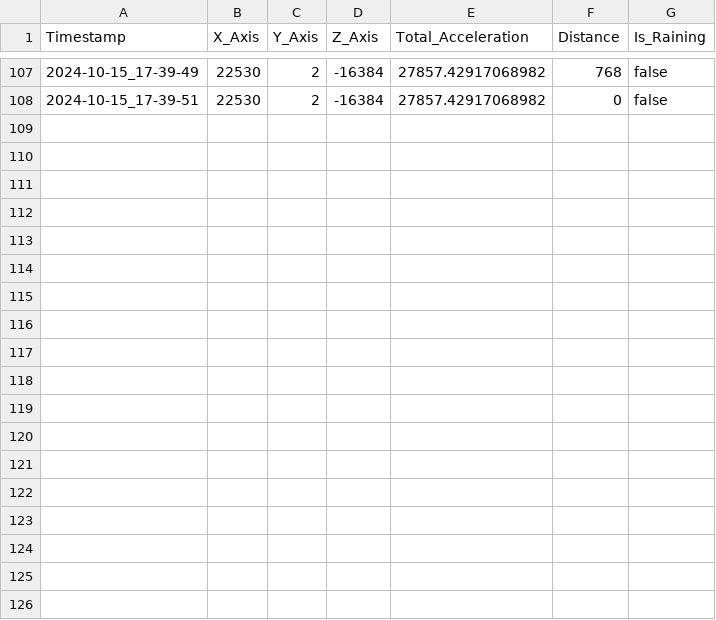
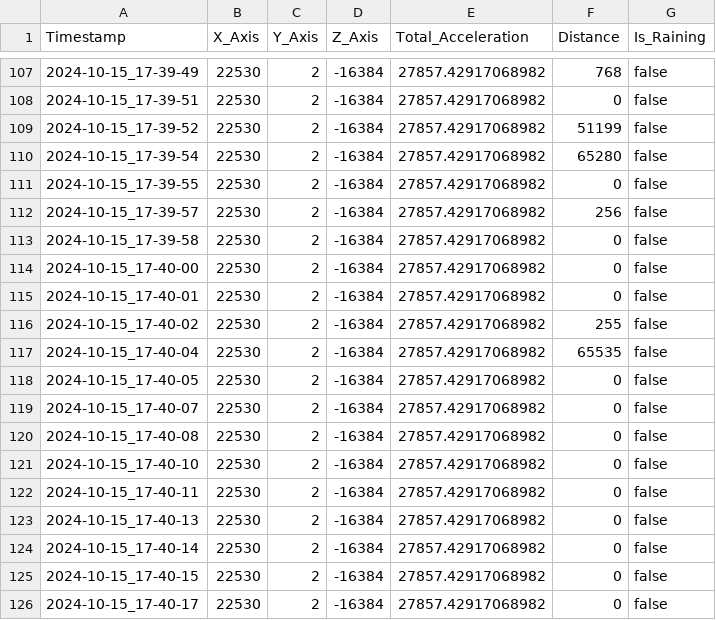
Before and after one commit to 23882972/Driving-Assistance-Sensor, a CSV file: sensor_data.csv, drawn as a sheet; only a part is shown, gaps mark what is left out.

```diff
--- a/sensor_data.csv
+++ b/sensor_data.csv
@@ -108 +108,19 @@ Timestamp,X_Axis,Y_Axis,Z_Axis,Total_Acceleration,Distance,Is_Raining
 2024-10-15_17-39-51,22530,2,-16384,27857.42917068982,0,false
+2024-10-15_17-39-52,22530,2,-16384,27857.42917068982,51199,false
+2024-10-15_17-39-54,22530,2,-16384,27857.42917068982,65280,false
+2024-10-15_17-39-55,22530,2,-16384,27857.42917068982,0,false
+2024-10-15_17-39-57,22530,2,-16384,27857.42917068982,256,false
+2024-10-15_17-39-58,22530,2,-16384,27857.42917068982,0,false
+2024-10-15_17-40-00,22530,2,-16384,27857.42917068982,0,false
+2024-10-15_17-40-01,22530,2,-16384,27857.42917068982,0,false
+2024-10-15_17-40-02,22530,2,-16384,27857.42917068982,255,false
+2024-10-15_17-40-04,22530,2,-16384,27857.42917068982,65535,false
+2024-10-15_17-40-05,22530,2,-16384,27857.42917068982,0,false
+2024-10-15_17-40-07,22530,2,-16384,27857.42917068982,0,false
+2024-10-15_17-40-08,22530,2,-16384,27857.42917068982,0,false
+2024-10-15_17-40-10,22530,2,-16384,27857.42917068982,0,false
+2024-10-15_17-40-11,22530,2,-16384,27857.42917068982,0,false
+2024-10-15_17-40-13,22530,2,-16384,27857.42917068982,0,false
+2024-10-15_17-40-14,22530,2,-16384,27857.42917068982,0,false
+2024-10-15_17-40-15,22530,2,-16384,27857.42917068982,0,false
+2024-10-15_17-40-17,22530,2,-16384,27857.42917068982,0,false
```
Also changed, not shown: alert_log.csv, 18 other files.
